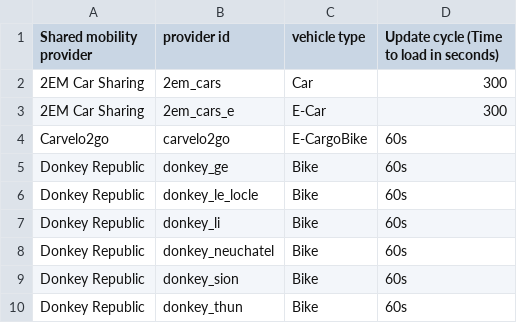
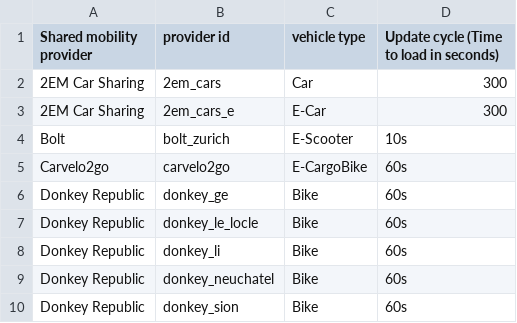
Before and after one commit to SFOE/sharedmobility, a CSV file: providers.csv, drawn as a sheet; only a part is shown; the shorter side is filled out with more unchanged rows.

Commit message:
Update providers.csv

```diff
--- a/providers.csv
+++ b/providers.csv
@@ -3,2 +3,3 @@ Shared mobility provider,provider id,vehicle type,Update cycle (Time to load in
 2EM Car Sharing,2em_cars_e,E-Car,300
+Bolt,bolt_zurich,E-Scooter,10s
 Carvelo2go,carvelo2go,E-CargoBike,60s
```
